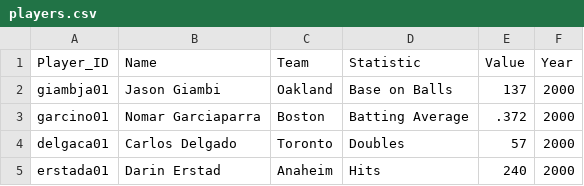
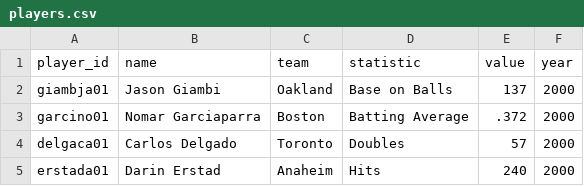
Before and after one commit to ElenaCherpakova/capstone-data-analysis-visualization, a CSV file: csv/players.csv, drawn as a sheet; only a part is shown.

```diff
--- a/csv/players.csv
+++ b/csv/players.csv
@@ -1,2 +1,2 @@
-Player_ID,Name,Team,Statistic,Value,Year
+player_id,name,team,statistic,value,year
 giambja01,Jason Giambi,Oakland,Base on Balls,137,2000
```
Also changed, not shown: 7 other files.
